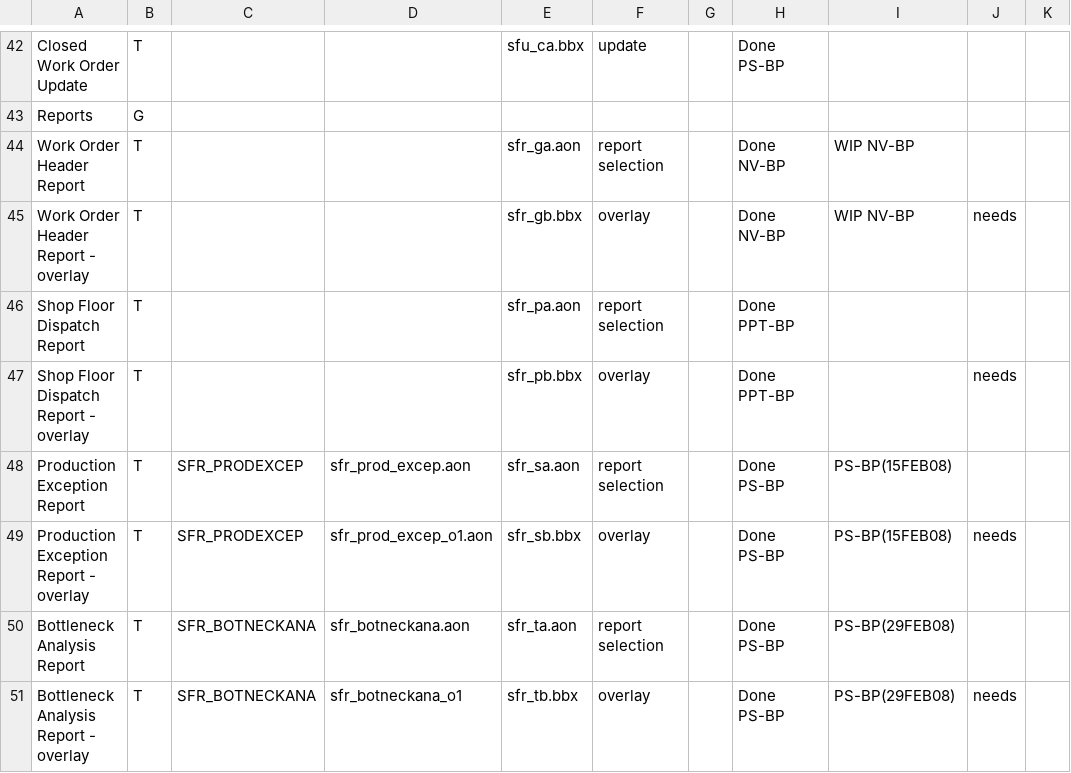
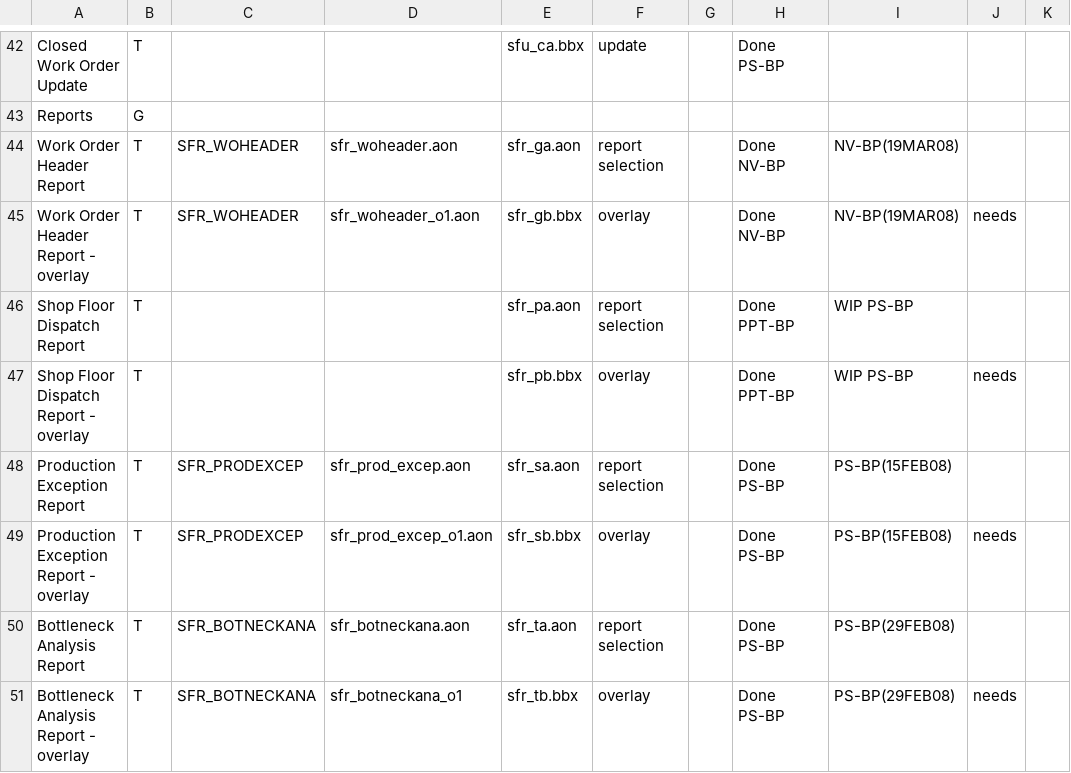
Before and after one commit to nmlynx/AddonSoftware, a CSV file: docs/ShopFloor_task_spreadsheet.csv, drawn as a sheet; only a part is shown, gaps mark what is left out; the diff names each change by its address in the sheet, - before the commit and + after, or states it on an @@ line.

Commit message:
Status of PrintPreview changes in programs of SF module changed to NV-BP(19MAR08)

```diff
--- a/docs/ShopFloor_task_spreadsheet.csv
+++ b/docs/ShopFloor_task_spreadsheet.csv
-C44:C45: (empty)
+C44:C45: SFR_WOHEADER
-D44: (empty)
+D44: sfr_woheader.aon
-I44:I45: WIP NV-BP
+I44:I45: NV-BP(19MAR08)
-D45: (empty)
+D45: sfr_woheader_o1.aon
-I46:I47: (empty)
+I46:I47: WIP PS-BP
```
